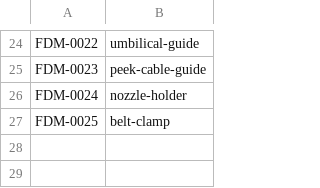
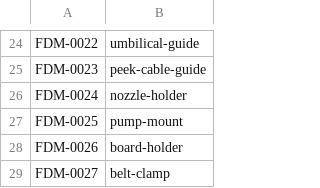
Before and after one commit to opulo-inc/lumenpnp, a CSV file: parts.csv, drawn as a sheet; only a part is shown, gaps mark what is left out.

Commit message:
fixed duplicate part naming

```diff
--- a/parts.csv
+++ b/parts.csv
@@ -26,2 +26,4 @@ FDM-0023,peek-cable-guide
 FDM-0024,nozzle-holder
-FDM-0025,belt-clamp
+FDM-0025,pump-mount
+FDM-0026,board-holder
+FDM-0027,belt-clamp
```
Also changed, not shown: 1 other file.
